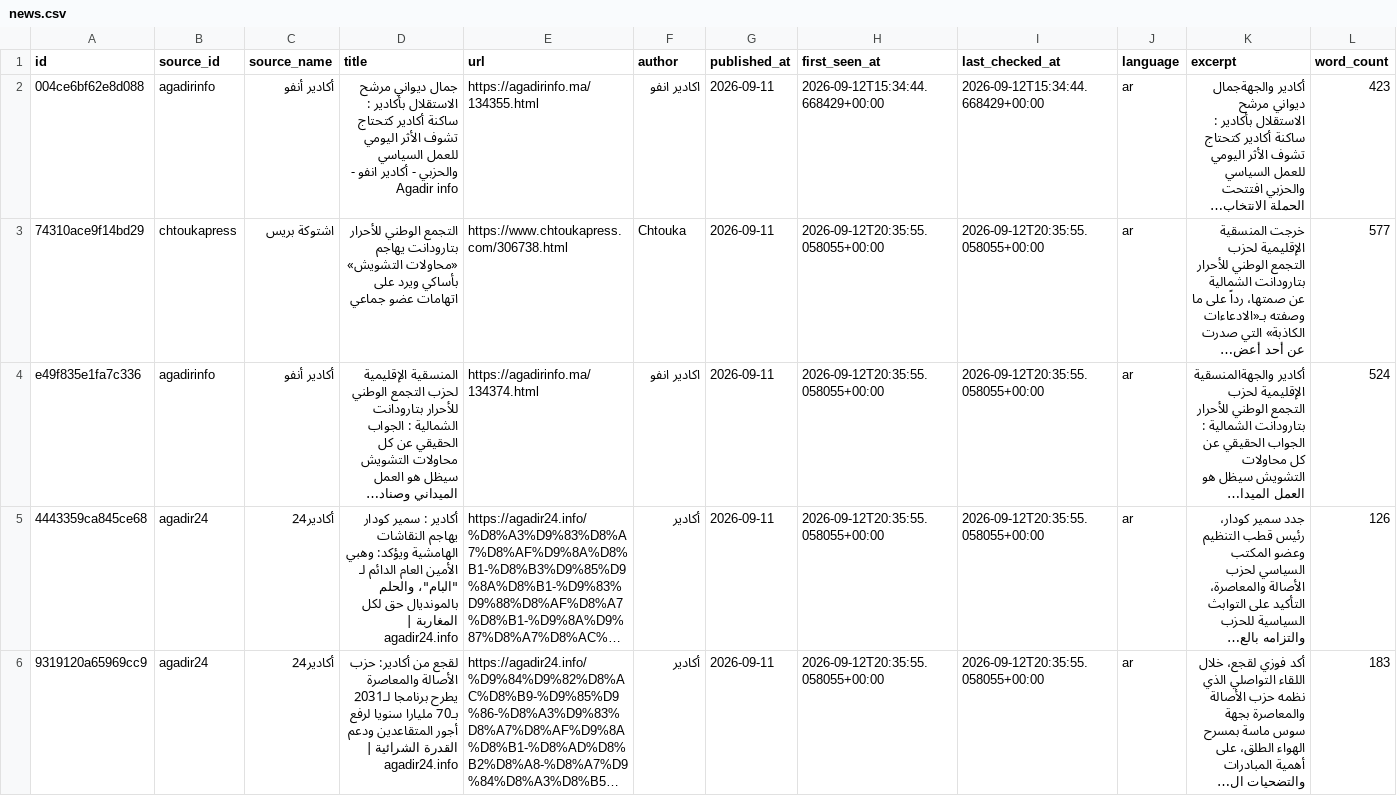
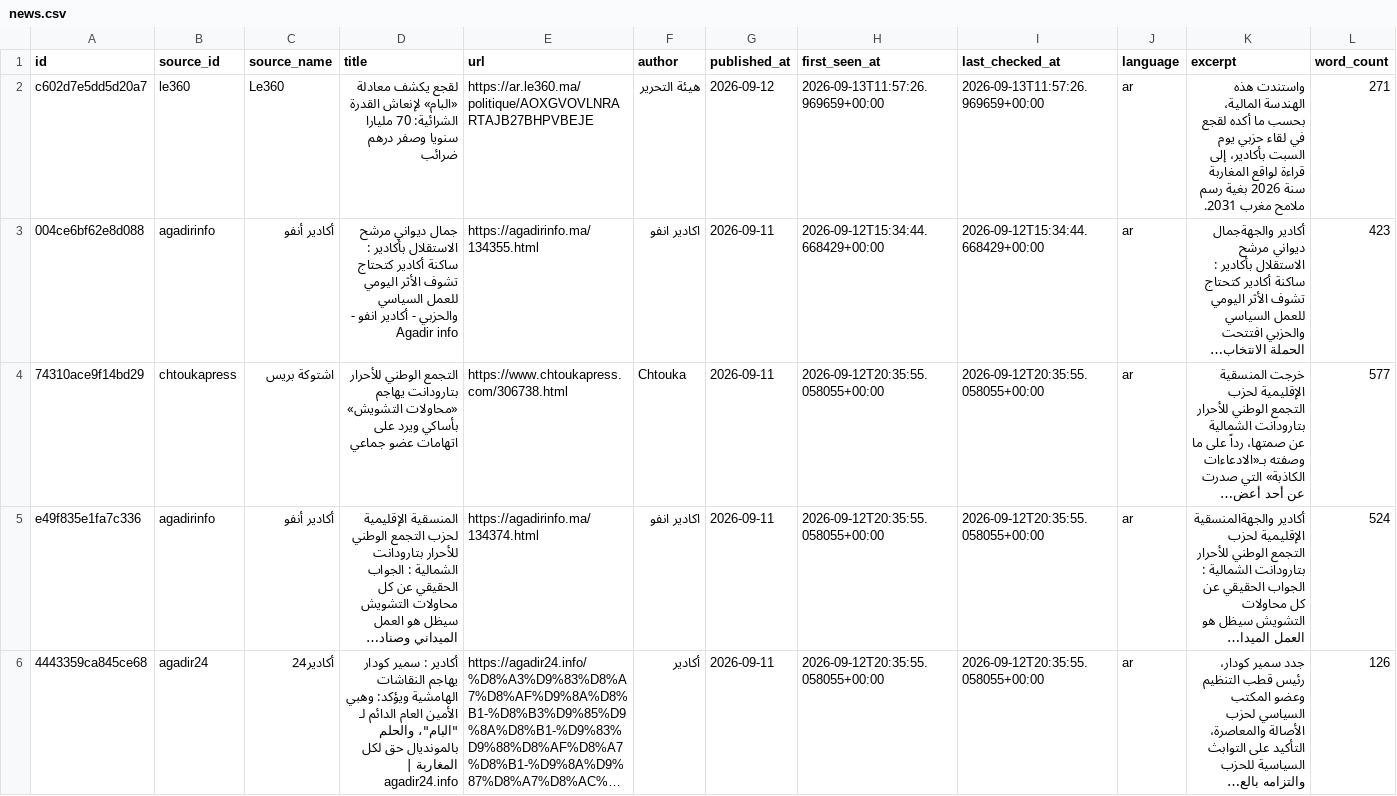
Before and after one commit to abdellatiflasri70-wq/SoussMassaMonitor, a CSV file: data/news.csv, drawn as a sheet; only a part is shown; the shorter side is filled out with more unchanged rows; long unchanged cells end in …; rows hold the shown columns only; the diff names each change by its address in the sheet, - before the commit and + after, or states it on an @@ line.

```diff
--- a/data/news.csv
+++ b/data/news.csv
+row 2: c602d7e5dd5d20a7 | le360 | Le360 | لقجع يكشف معادلة «البام» لإنعاش القدرة الشرائية: 70 مليارا سنويا وصفر درهم ضرائب | https://ar.le360.ma/politique/AOXGVOVLNRARTAJB27BHPVBEJE | هيئة التحرير | 2026-09-12 | 2026-09-13T11:57:26.969659+00:00 | 2026-09-13T11:57:26.969659+00:00 | ar | واستندت هذه الهندسة المالية، بحسب ما أكده لقجع في لقاء حزبي يوم السبت بأكادير، إلى قراءة لواقع المغاربة سنة 2026 بغية رسم ملامح مغرب 2031. | 271
```
Also changed, not shown: 4 other files.
